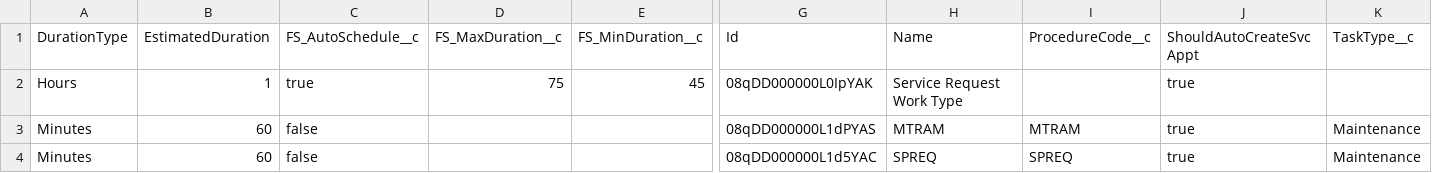
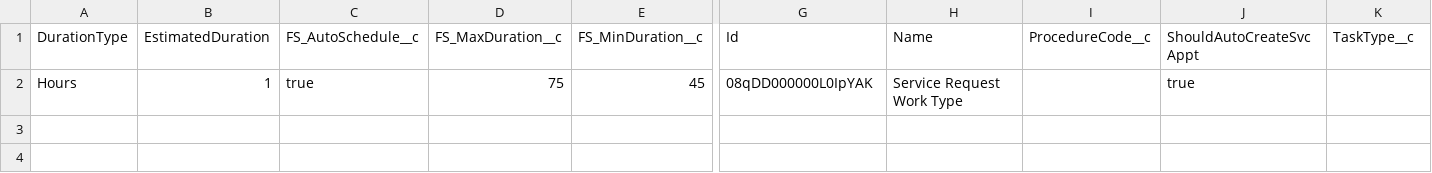
Before and after one commit to rohitjaiswalotis/OTIS1, a CSV file: modules/fs-unpackaged/upgrade/after/05-collection-fslSettings/04-dataSFDMU-workPlan/WorkType.csv, drawn as a sheet; only a part is shown, gaps mark what is left out; rows hold the shown columns only; the diff names each change by its address in the sheet, - before the commit and + after, or states it on an @@ line.

```diff
--- a/modules/fs-unpackaged/upgrade/after/05-collection-fslSettings/04-dataSFDMU-workPlan/WorkType.csv
+++ b/modules/fs-unpackaged/upgrade/after/05-collection-fslSettings/04-dataSFDMU-workPlan/WorkType.csv
-row 3: Minutes | 60 | false |  |  | 08qDD000000L1dPYAS | MTRAM | MTRAM | true | Maintenance
-row 4: Minutes | 60 | false |  |  | 08qDD000000L1d5YAC | SPREQ | SPREQ | true | Maintenance
```
Also changed, not shown: modules/fs-unpackaged/install/after/05-collection-fslSettings/04-dataSFDMU-workPlan/WorkStepTemplate.csv, modules/fs-unpackaged/upgrade/after/05-collection-fslSettings/04-dataSFDMU-workPlan/WorkPlanTemplate.csv.
